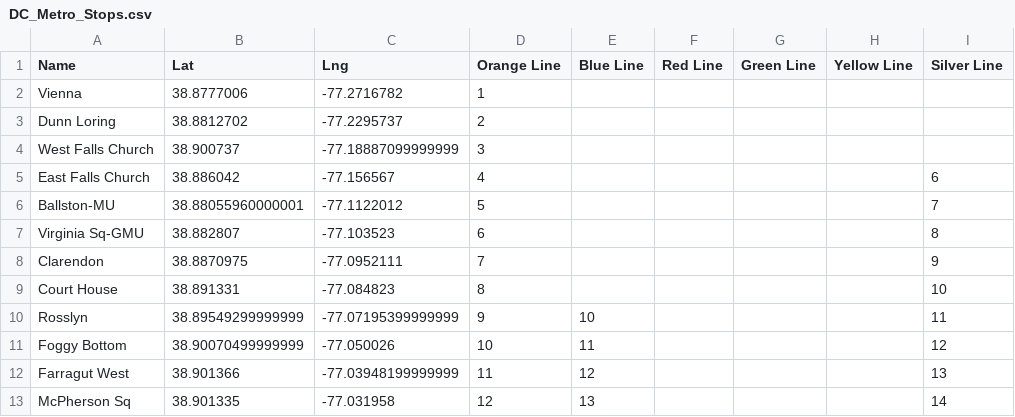
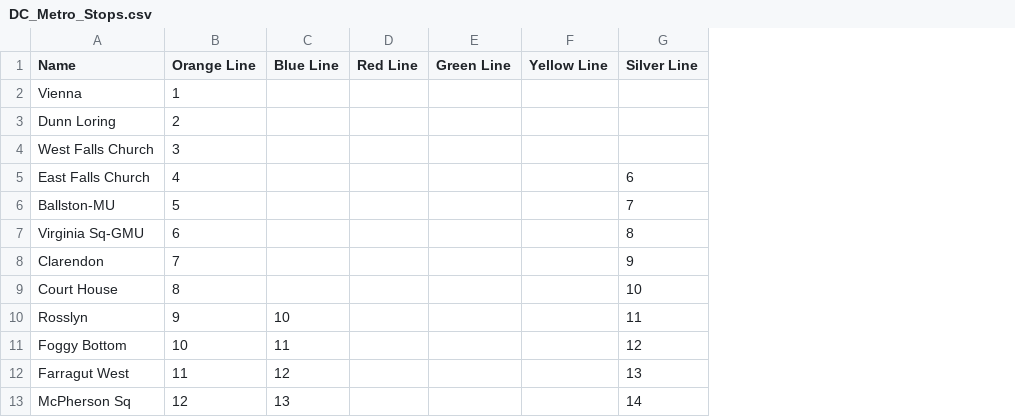
Before and after one commit to rrA12d9p/practice, a CSV file: ruby/metro/DC_Metro_Stops.csv, drawn as a sheet; only a part is shown; the diff names each change by its address in the sheet, - before the commit and + after, or states it on an @@ line.

```diff
--- a/ruby/metro/DC_Metro_Stops.csv
+++ b/ruby/metro/DC_Metro_Stops.csv
-column B (Lat), rows 2-13: 38.8777006 | 38.8812702 | 38.900737 | 38.886042 | 38.88055960000001 | 38.882807 | 38.8870975 | 38.891331 | 38.89549299999999 | 38.90070499999999 | 38.901366 | 38.901335
-column C (Lng), rows 2-13: -77.2716782 | -77.2295737 | -77.18887099999999 | -77.156567 | -77.1122012 | -77.103523 | -77.0952111 | -77.084823 | -77.07195399999999 | -77.050026 | -77.03948199999999 | -77.031958
```
Also changed, not shown: 4 other files.
